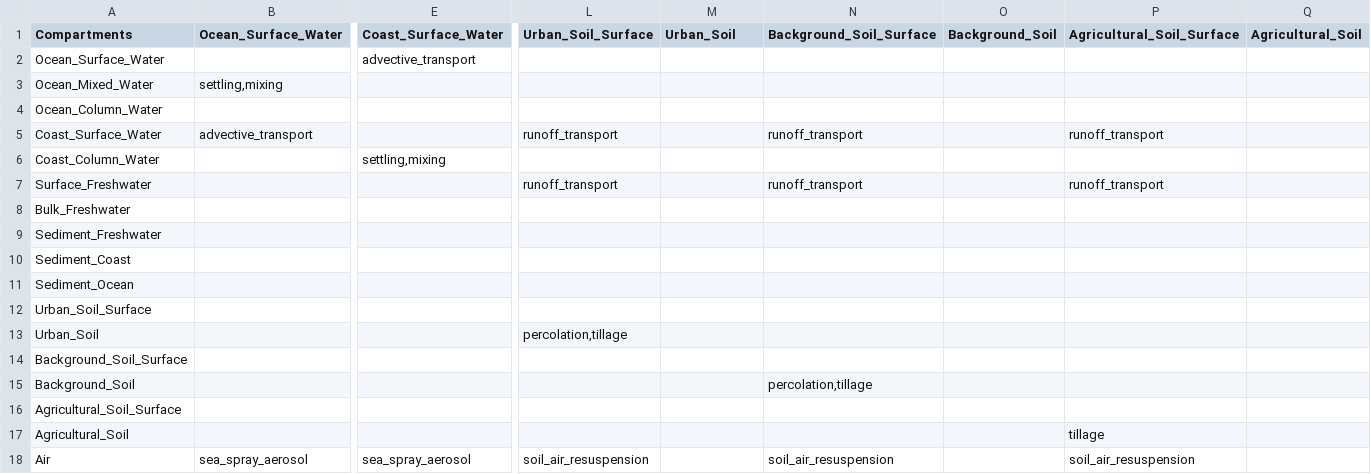
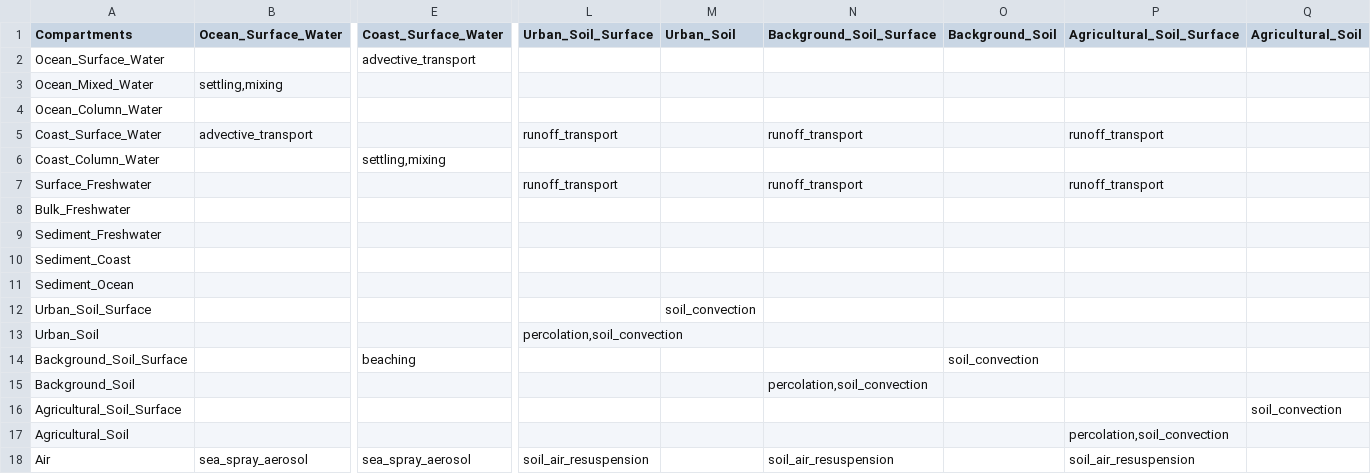
Before and after one commit to microplastics-cluster/UTOPIA_model, a CSV file: inputs/compartment_interactions.csv, drawn as a sheet; only a part is shown, gaps mark what is left out; the diff names each change by its address in the sheet, - before the commit and + after, or states it on an @@ line.

Commit message:
added soil transport processess

```diff
--- a/inputs/compartment_interactions.csv
+++ b/inputs/compartment_interactions.csv
-M12 (Urban_Soil): (empty)
+M12 (Urban_Soil): soil_convection
-L13 (Urban_Soil_Surface): percolation,tillage
+L13 (Urban_Soil_Surface): percolation,soil_convection
-E14 (Coast_Surface_Water): (empty)
+E14 (Coast_Surface_Water): beaching
-O14 (Background_Soil): (empty)
+O14 (Background_Soil): soil_convection
-N15 (Background_Soil_Surface): percolation,tillage
+N15 (Background_Soil_Surface): percolation,soil_convection
-Q16 (Agricultural_Soil): (empty)
+Q16 (Agricultural_Soil): soil_convection
-P17 (Agricultural_Soil_Surface): tillage
+P17 (Agricultural_Soil_Surface): percolation,soil_convection
```
Also changed, not shown: inputs/inputs_compartments.csv, 16 other files.
